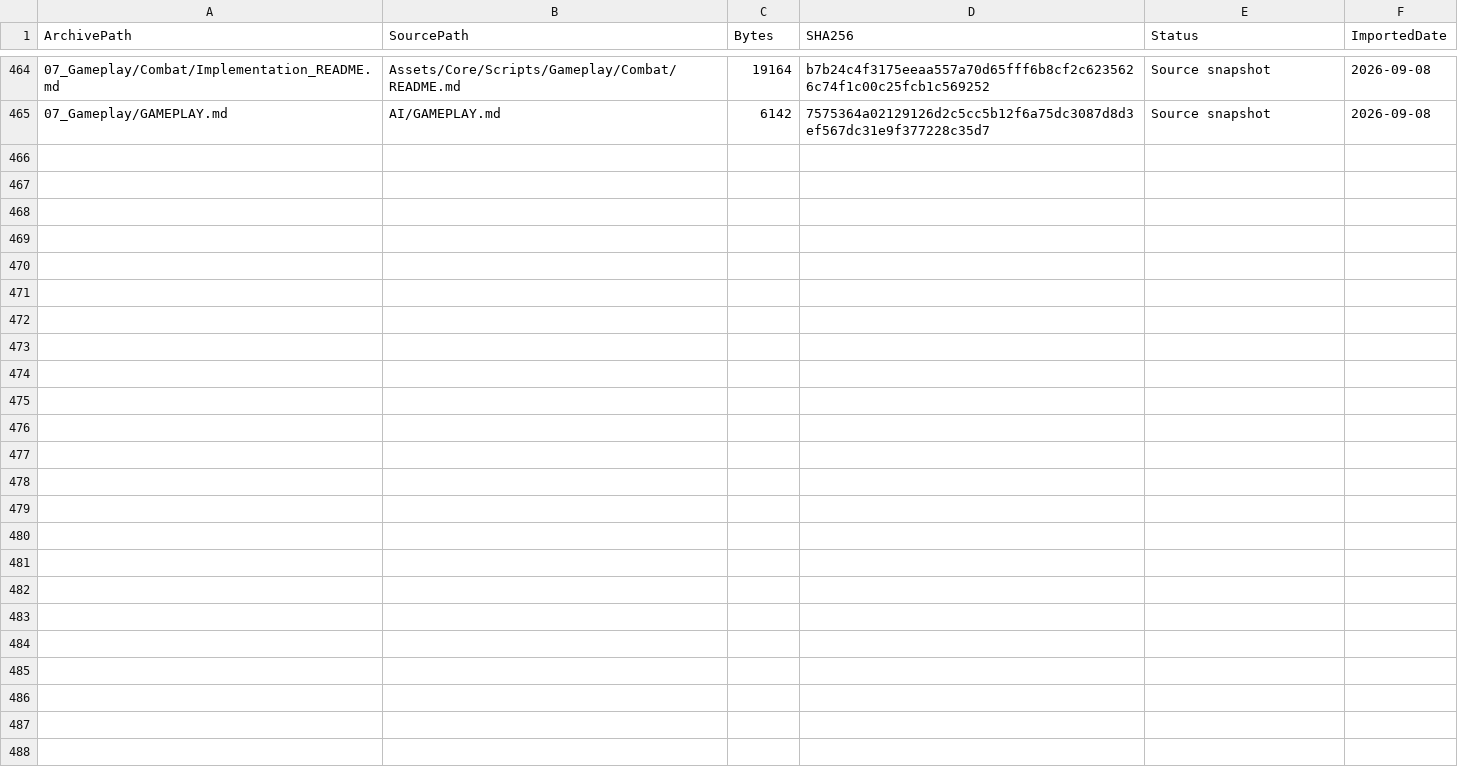
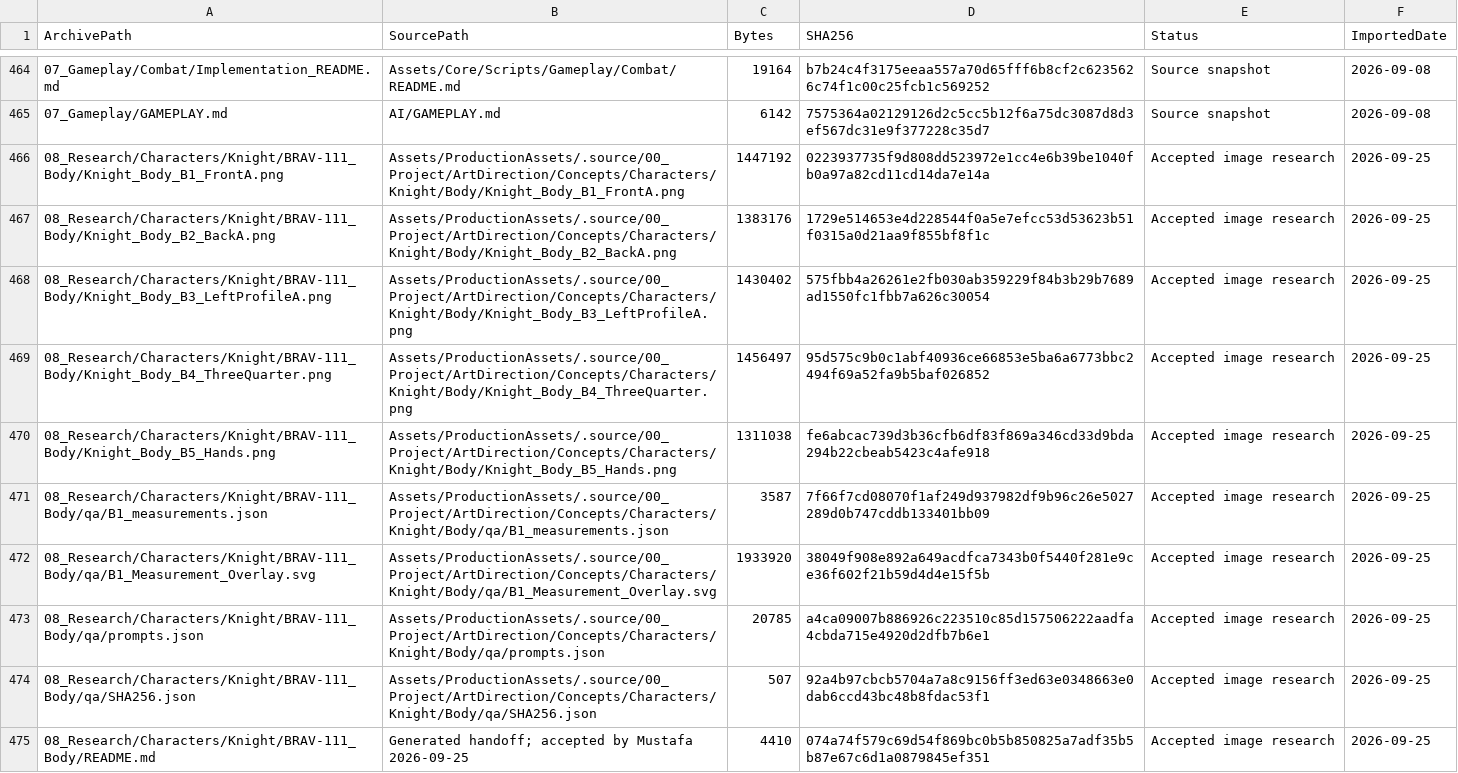
Before and after one commit to mustafayaya/Bravehood-Production-Archive, a CSV file: MASTER_INDEX.csv, drawn as a sheet; only a part is shown, gaps mark what is left out.

Commit message:
Archive accepted BRAV-111 Knight body image research

```diff
--- a/MASTER_INDEX.csv
+++ b/MASTER_INDEX.csv
@@ -465 +465,11 @@
 "07_Gameplay/GAMEPLAY.md","AI/GAMEPLAY.md","6142","7575364a02129126d2c5cc5b12f6a75dc3087d8d3ef567dc31e9f377228c35d7","Source snapshot","2026-09-08"
+"08_Research/Characters/Knight/BRAV-111_Body/Knight_Body_B1_FrontA.png","Assets/ProductionAssets/.source/00_Project/ArtDirection/Concepts/Characters/Knight/Body/Knight_Body_B1_FrontA.png","1447192","0223937735f9d808dd523972e1cc4e6b39be1040fb0a97a82cd11cd14da7e14a","Accepted image research","2026-09-25"
+"08_Research/Characters/Knight/BRAV-111_Body/Knight_Body_B2_BackA.png","Assets/ProductionAssets/.source/00_Project/ArtDirection/Concepts/Characters/Knight/Body/Knight_Body_B2_BackA.png","1383176","1729e514653e4d228544f0a5e7efcc53d53623b51f0315a0d21aa9f855bf8f1c","Accepted image research","2026-09-25"
+"08_Research/Characters/Knight/BRAV-111_Body/Knight_Body_B3_LeftProfileA.png","Assets/ProductionAssets/.source/00_Project/ArtDirection/Concepts/Characters/Knight/Body/Knight_Body_B3_LeftProfileA.png","1430402","575fbb4a26261e2fb030ab359229f84b3b29b7689ad1550fc1fbb7a626c30054","Accepted image research","2026-09-25"
+"08_Research/Characters/Knight/BRAV-111_Body/Knight_Body_B4_ThreeQuarter.png","Assets/ProductionAssets/.source/00_Project/ArtDirection/Concepts/Characters/Knight/Body/Knight_Body_B4_ThreeQuarter.png","1456497","95d575c9b0c1abf40936ce66853e5ba6a6773bbc2494f69a52fa9b5baf026852","Accepted image research","2026-09-25"
+"08_Research/Characters/Knight/BRAV-111_Body/Knight_Body_B5_Hands.png","Assets/ProductionAssets/.source/00_Project/ArtDirection/Concepts/Characters/Knight/Body/Knight_Body_B5_Hands.png","1311038","fe6abcac739d3b36cfb6df83f869a346cd33d9bda294b22cbeab5423c4afe918","Accepted image research","2026-09-25"
+"08_Research/Characters/Knight/BRAV-111_Body/qa/B1_measurements.json","Assets/ProductionAssets/.source/00_Project/ArtDirection/Concepts/Characters/Knight/Body/qa/B1_measurements.json","3587","7f66f7cd08070f1af249d937982df9b96c26e5027289d0b747cddb133401bb09","Accepted image research","2026-09-25"
+"08_Research/Characters/Knight/BRAV-111_Body/qa/B1_Measurement_Overlay.svg","Assets/ProductionAssets/.source/00_Project/ArtDirection/Concepts/Characters/Knight/Body/qa/B1_Measurement_Overlay.svg","1933920","38049f908e892a649acdfca7343b0f5440f281e9ce36f602f21b59d4d4e15f5b","Accepted image research","2026-09-25"
+"08_Research/Characters/Knight/BRAV-111_Body/qa/prompts.json","Assets/ProductionAssets/.source/00_Project/ArtDirection/Concepts/Characters/Knight/Body/qa/prompts.json","20785","a4ca09007b886926c223510c85d157506222aadfa4cbda715e4920d2dfb7b6e1","Accepted image research","2026-09-25"
+"08_Research/Characters/Knight/BRAV-111_Body/qa/SHA256.json","Assets/ProductionAssets/.source/00_Project/ArtDirection/Concepts/Characters/Knight/Body/qa/SHA256.json","507","92a4b97cbcb5704a7a8c9156ff3ed63e0348663e0dab6ccd43bc48b8fdac53f1","Accepted image research","2026-09-25"
+"08_Research/Characters/Knight/BRAV-111_Body/README.md","Generated handoff; accepted by Mustafa 2026-09-25","4410","074a74f579c69d54f869bc0b5b850825a7adf35b5b87e67c6d1a0879845ef351","Accepted image research","2026-09-25"
```
Also changed, not shown: 11 other files.
